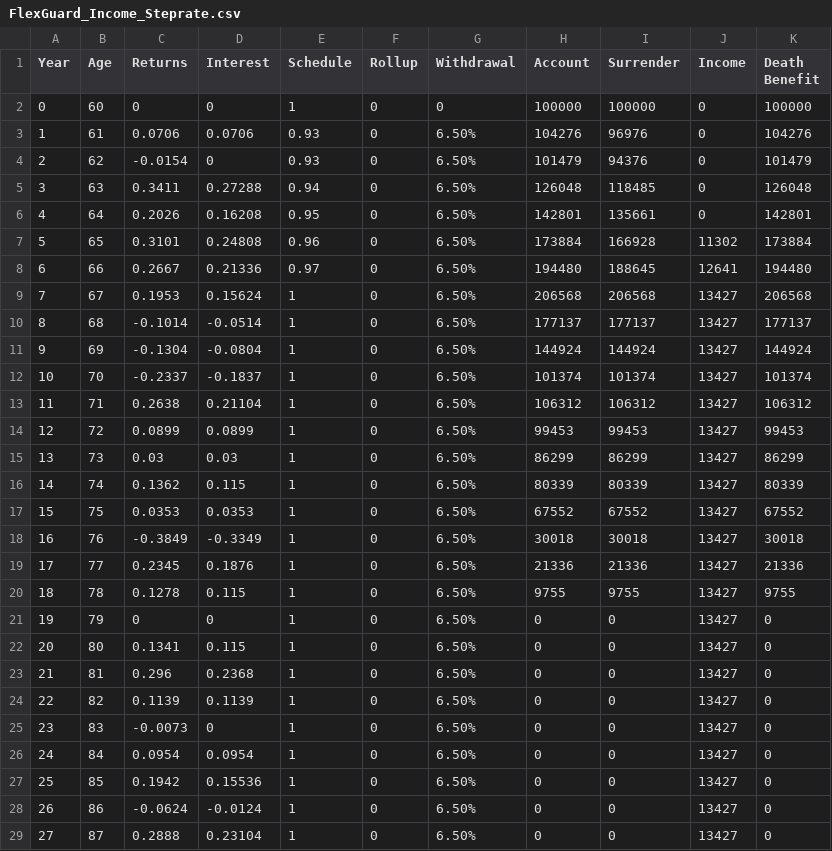
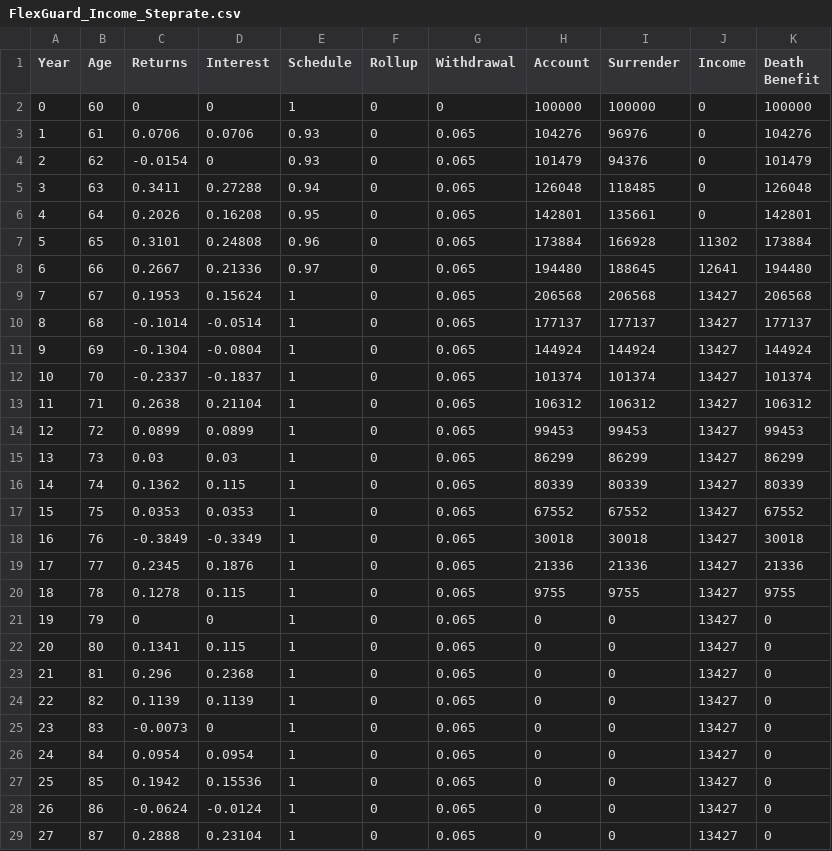
Before and after one commit to Accellu/Illustrations, a CSV file: src/inputs/RILAs/Prudential/FlexGuard_Income_Steprate.csv, drawn as a sheet; only a part is shown; the diff covers the shown part only.

```diff
--- a/src/inputs/RILAs/Prudential/FlexGuard_Income_Steprate.csv
+++ b/src/inputs/RILAs/Prudential/FlexGuard_Income_Steprate.csv
@@ -2,28 +2,28 @@
 0,60,0,0,1,0,0,100000,100000,0,100000
-1,61,0.0706,0.0706,0.93,0,6.50%,104276,96976,0,104276
-2,62,-0.0154,0,0.93,0,6.50%,101479,94376,0,101479
-3,63,0.3411,0.27288,0.94,0,6.50%,126048,118485,0,126048
-4,64,0.2026,0.16208,0.95,0,6.50%,142801,135661,0,142801
-5,65,0.3101,0.24808,0.96,0,6.50%,173884,166928,11302,173884
-6,66,0.2667,0.21336,0.97,0,6.50%,194480,188645,12641,194480
-7,67,0.1953,0.15624,1,0,6.50%,206568,206568,13427,206568
-8,68,-0.1014,-0.0514,1,0,6.50%,177137,177137,13427,177137
-9,69,-0.1304,-0.0804,1,0,6.50%,144924,144924,13427,144924
-10,70,-0.2337,-0.1837,1,0,6.50%,101374,101374,13427,101374
-11,71,0.2638,0.21104,1,0,6.50%,106312,106312,13427,106312
-12,72,0.0899,0.0899,1,0,6.50%,99453,99453,13427,99453
-13,73,0.03,0.03,1,0,6.50%,86299,86299,13427,86299
-14,74,0.1362,0.115,1,0,6.50%,80339,80339,13427,80339
-15,75,0.0353,0.0353,1,0,6.50%,67552,67552,13427,67552
-16,76,-0.3849,-0.3349,1,0,6.50%,30018,30018,13427,30018
-17,77,0.2345,0.1876,1,0,6.50%,21336,21336,13427,21336
-18,78,0.1278,0.115,1,0,6.50%,9755,9755,13427,9755
-19,79,0,0,1,0,6.50%,0,0,13427,0
-20,80,0.1341,0.115,1,0,6.50%,0,0,13427,0
-21,81,0.296,0.2368,1,0,6.50%,0,0,13427,0
-22,82,0.1139,0.1139,1,0,6.50%,0,0,13427,0
-23,83,-0.0073,0,1,0,6.50%,0,0,13427,0
-24,84,0.0954,0.0954,1,0,6.50%,0,0,13427,0
-25,85,0.1942,0.15536,1,0,6.50%,0,0,13427,0
-26,86,-0.0624,-0.0124,1,0,6.50%,0,0,13427,0
-27,87,0.2888,0.23104,1,0,6.50%,0,0,13427,0
+1,61,0.0706,0.0706,0.93,0,0.065,104276,96976,0,104276
+2,62,-0.0154,0,0.93,0,0.065,101479,94376,0,101479
+3,63,0.3411,0.27288,0.94,0,0.065,126048,118485,0,126048
+4,64,0.2026,0.16208,0.95,0,0.065,142801,135661,0,142801
+5,65,0.3101,0.24808,0.96,0,0.065,173884,166928,11302,173884
+6,66,0.2667,0.21336,0.97,0,0.065,194480,188645,12641,194480
+7,67,0.1953,0.15624,1,0,0.065,206568,206568,13427,206568
+8,68,-0.1014,-0.0514,1,0,0.065,177137,177137,13427,177137
+9,69,-0.1304,-0.0804,1,0,0.065,144924,144924,13427,144924
+10,70,-0.2337,-0.1837,1,0,0.065,101374,101374,13427,101374
+11,71,0.2638,0.21104,1,0,0.065,106312,106312,13427,106312
+12,72,0.0899,0.0899,1,0,0.065,99453,99453,13427,99453
+13,73,0.03,0.03,1,0,0.065,86299,86299,13427,86299
+14,74,0.1362,0.115,1,0,0.065,80339,80339,13427,80339
+15,75,0.0353,0.0353,1,0,0.065,67552,67552,13427,67552
+16,76,-0.3849,-0.3349,1,0,0.065,30018,30018,13427,30018
+17,77,0.2345,0.1876,1,0,0.065,21336,21336,13427,21336
+18,78,0.1278,0.115,1,0,0.065,9755,9755,13427,9755
+19,79,0,0,1,0,0.065,0,0,13427,0
+20,80,0.1341,0.115,1,0,0.065,0,0,13427,0
+21,81,0.296,0.2368,1,0,0.065,0,0,13427,0
+22,82,0.1139,0.1139,1,0,0.065,0,0,13427,0
+23,83,-0.0073,0,1,0,0.065,0,0,13427,0
+24,84,0.0954,0.0954,1,0,0.065,0,0,13427,0
+25,85,0.1942,0.15536,1,0,0.065,0,0,13427,0
+26,86,-0.0624,-0.0124,1,0,0.065,0,0,13427,0
+27,87,0.2888,0.23104,1,0,0.065,0,0,13427,0
```
Also changed, not shown: 3 edited cells elsewhere in this file, 6 other files.
